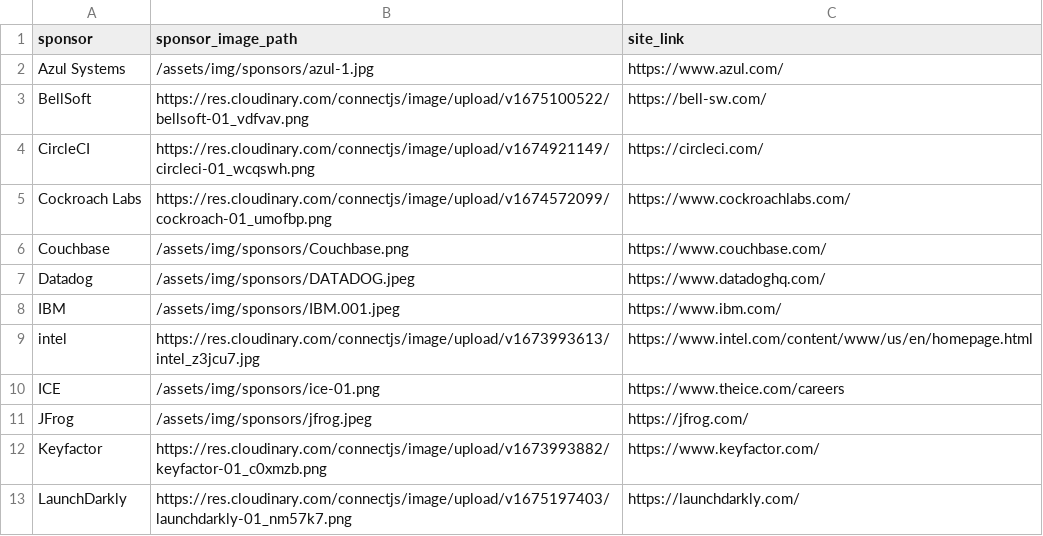
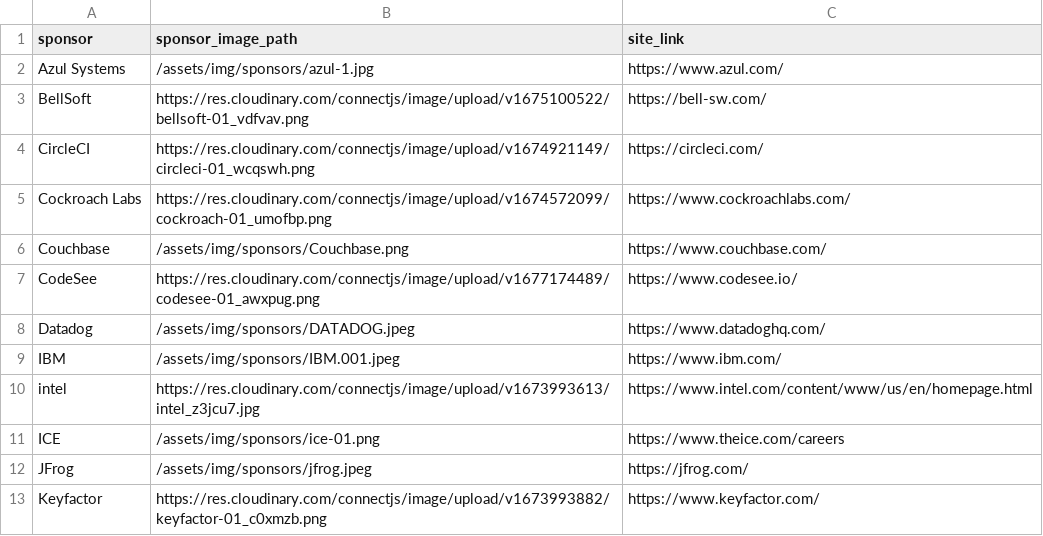
Before and after one commit to lauramoore/ajug_website, a CSV file: _data/sponsors.csv, drawn as a sheet; only a part is shown; the shorter side is filled out with more unchanged rows.

Commit message:
Updated '_data/sponsors.csv' via CloudCannon

```diff
--- a/_data/sponsors.csv
+++ b/_data/sponsors.csv
@@ -6,2 +6,3 @@ Cockroach Labs,https://res.cloudinary.com/connectjs/image/upload/v1674572099/coc
 Couchbase,/assets/img/sponsors/Couchbase.png,https://www.couchbase.com/
+CodeSee,https://res.cloudinary.com/connectjs/image/upload/v1677174489/codesee-01_awxpug.png,https://www.codesee.io/
 Datadog,/assets/img/sponsors/DATADOG.jpeg,https://www.datadoghq.com/
```
